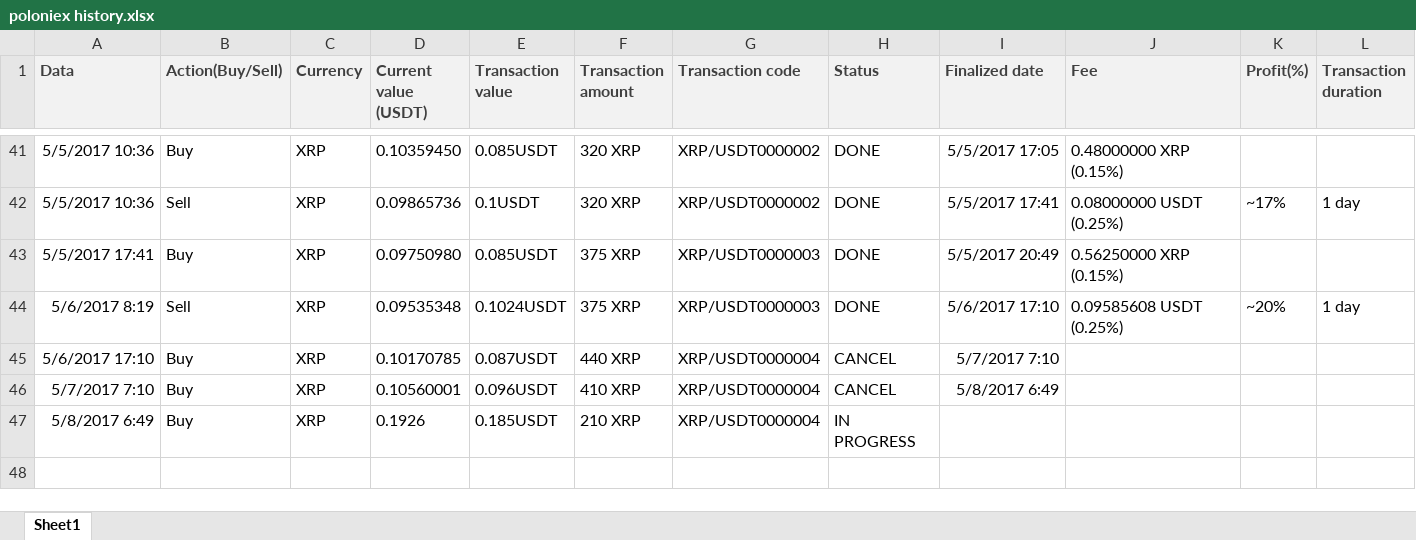
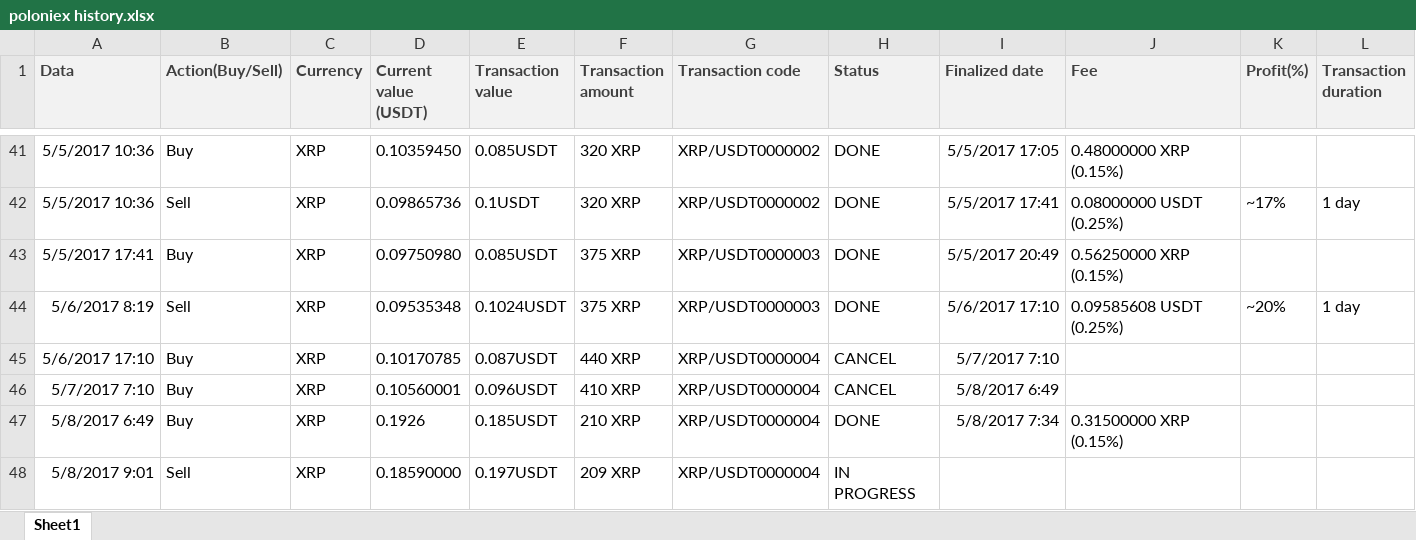
Before and after one commit to ClaudiuRunceanu/documents, an Excel workbook: poloniex history.xlsx, sheet Sheet1, drawn as a sheet; only a part is shown, gaps mark what is left out; values as stored, in another font and other column widths than the file's, no borders; the diff names each change by its address in the sheet, - before the commit and + after, or states it on an @@ line.

Commit message:
updated in 10 min

```diff
--- a/poloniex history.xlsx (sheet Sheet1)
+++ b/poloniex history.xlsx (sheet Sheet1)
-H47 (Status): IN PROGRESS
+H47 (Status): DONE
-I47 (Finalized date): (empty)
+I47 (Finalized date): 5/8/2017 7:34
-J47 (Fee): (empty)
+J47 (Fee): 0.31500000 XRP (0.15%)
+row 48: 5/8/2017 9:01 | Sell | XRP | 0.18590000 | 0.197USDT | 209 XRP | XRP/USDT0000004 | IN PROGRESS
```
